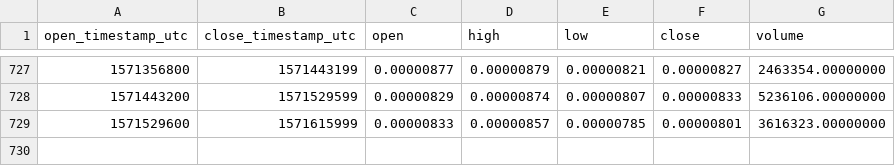
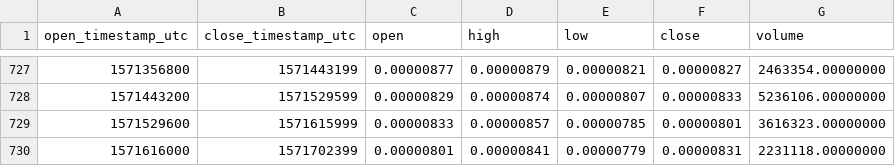
Before and after one commit to cryptobigbro/binance-OAXBTC, a CSV file: binance-OAXBTC-1d.csv, drawn as a sheet; only a part is shown, gaps mark what is left out.

Commit message:
Update OHLCV data.

```diff
--- a/binance-OAXBTC-1d.csv
+++ b/binance-OAXBTC-1d.csv
@@ -729 +729,2 @@ open_timestamp_utc,close_timestamp_utc,open,high,low,close,volume
 1571529600,1571615999,0.00000833,0.00000857,0.00000785,0.00000801,3616323.00000000
+1571616000,1571702399,0.00000801,0.00000841,0.00000779,0.00000831,2231118.00000000
```
Also changed, not shown: 1 other file.
